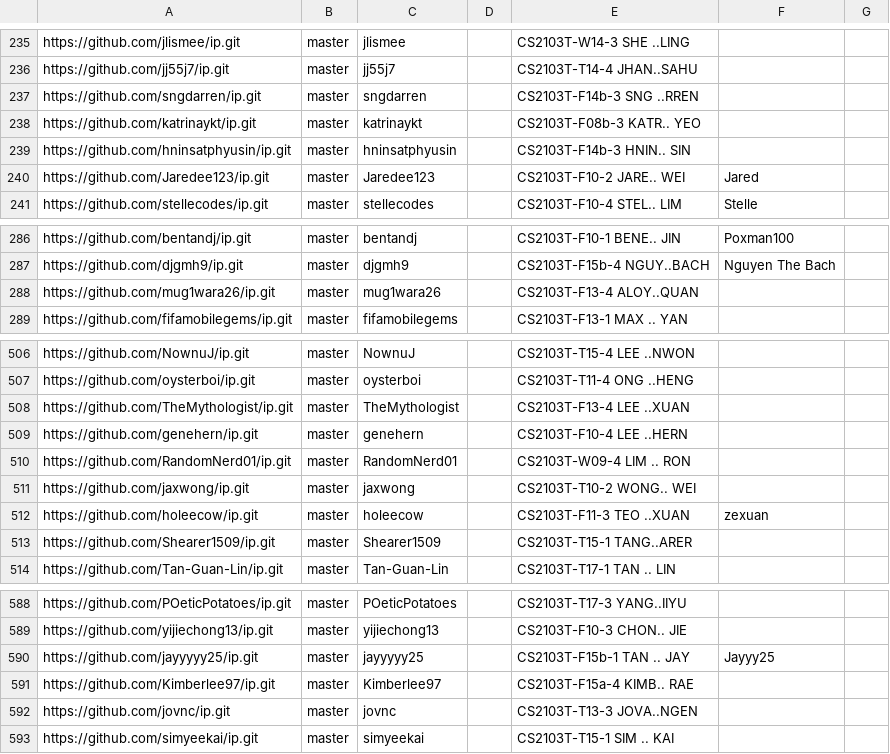
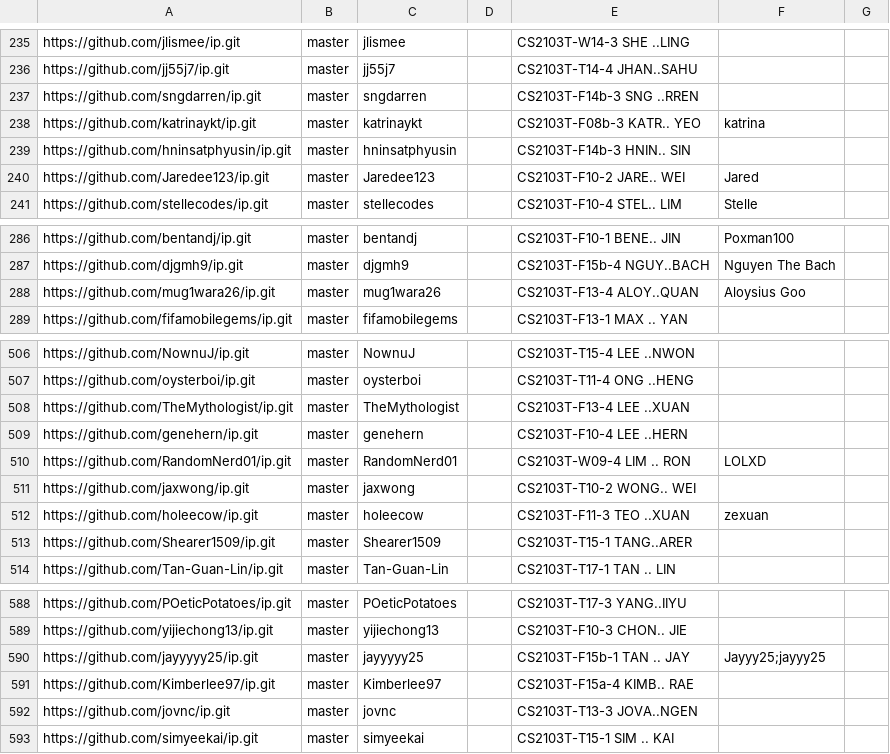
Before and after one commit to nus-cs2103-AY2526S1/ip-dashboard, a CSV file: config/author-config.csv, drawn as a sheet; only a part is shown, gaps mark what is left out.

Commit message:
Update configs

```diff
--- a/config/author-config.csv
+++ b/config/author-config.csv
@@ -237,3 +237,3 @@ https://github.com/jj55j7/ip.git,master,jj55j7,,CS2103T-T14-4 JHAN..SAHU,,
 https://github.com/sngdarren/ip.git,master,sngdarren,,CS2103T-F14b-3 SNG ..RREN,,
-https://github.com/katrinaykt/ip.git,master,katrinaykt,,CS2103T-F08b-3 KATR.. YEO,,
+https://github.com/katrinaykt/ip.git,master,katrinaykt,,CS2103T-F08b-3 KATR.. YEO,katrina,
 https://github.com/hninsatphyusin/ip.git,master,hninsatphyusin,,CS2103T-F14b-3 HNIN.. SIN,,
@@ -287,3 +287,3 @@ https://github.com/bentandj/ip.git,master,bentandj,,CS2103T-F10-1 BENE.. JIN,Pox
 https://github.com/djgmh9/ip.git,master,djgmh9,,CS2103T-F15b-4 NGUY..BACH,Nguyen The Bach,
-https://github.com/mug1wara26/ip.git,master,mug1wara26,,CS2103T-F13-4 ALOY..QUAN,,
+https://github.com/mug1wara26/ip.git,master,mug1wara26,,CS2103T-F13-4 ALOY..QUAN,Aloysius Goo,
 https://github.com/fifamobilegems/ip.git,master,fifamobilegems,,CS2103T-F13-1 MAX .. YAN,,
@@ -509,3 +509,3 @@ https://github.com/TheMythologist/ip.git,master,TheMythologist,,CS2103T-F13-4 LE
 https://github.com/genehern/ip.git,master,genehern,,CS2103T-F10-4 LEE ..HERN,,
-https://github.com/RandomNerd01/ip.git,master,RandomNerd01,,CS2103T-W09-4 LIM .. RON,,
+https://github.com/RandomNerd01/ip.git,master,RandomNerd01,,CS2103T-W09-4 LIM .. RON,LOLXD,
 https://github.com/jaxwong/ip.git,master,jaxwong,,CS2103T-T10-2 WONG.. WEI,,
@@ -589,3 +589,3 @@ https://github.com/POeticPotatoes/ip.git,master,POeticPotatoes,,CS2103T-T17-3 YA
 https://github.com/yijiechong13/ip.git,master,yijiechong13,,CS2103T-F10-3 CHON.. JIE,,
-https://github.com/jayyyyy25/ip.git,master,jayyyyy25,,CS2103T-F15b-1 TAN .. JAY,Jayyy25,
+https://github.com/jayyyyy25/ip.git,master,jayyyyy25,,CS2103T-F15b-1 TAN .. JAY,Jayyy25;jayyy25,
 https://github.com/Kimberlee97/ip.git,master,Kimberlee97,,CS2103T-F15a-4 KIMB.. RAE,,
```
